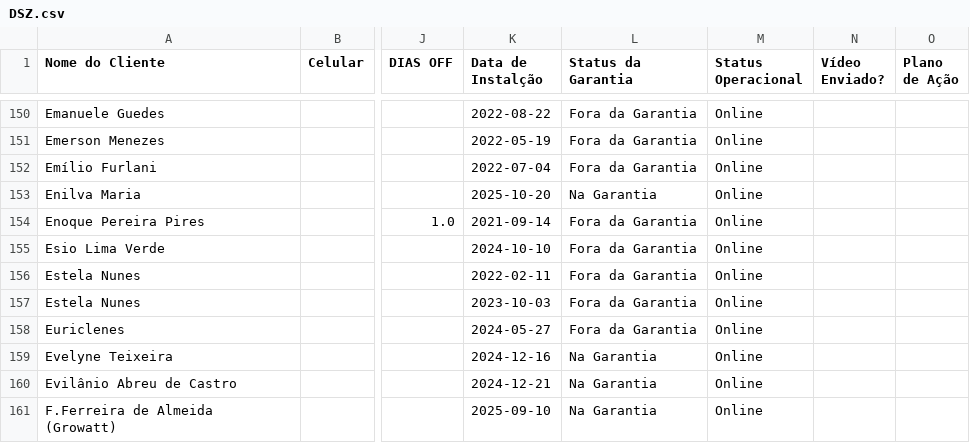
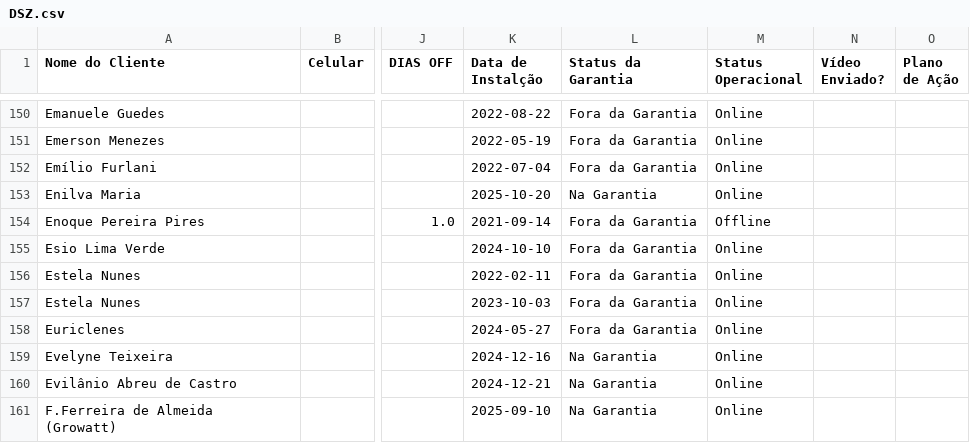
Before and after one commit to efraimsombra/maissolsolarz, a CSV file: DSZ.csv, drawn as a sheet; only a part is shown, gaps mark what is left out; the diff names each change by its address in the sheet, - before the commit and + after, or states it on an @@ line.

Commit message:
Update DSZ.csv

```diff
--- a/DSZ.csv
+++ b/DSZ.csv
-M154 (Status Operacional): Online
+M154 (Status Operacional): Offline
```
